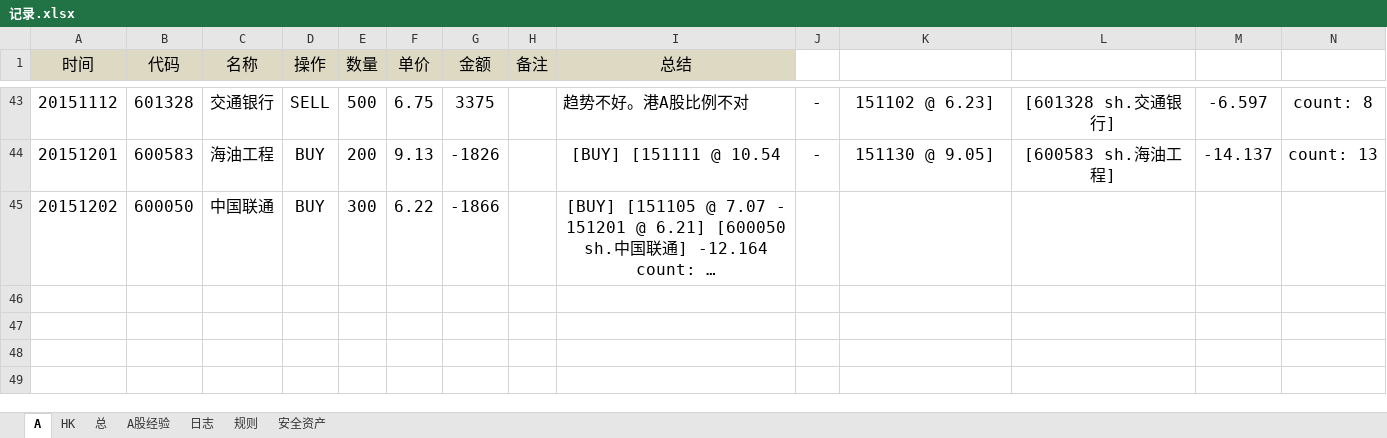
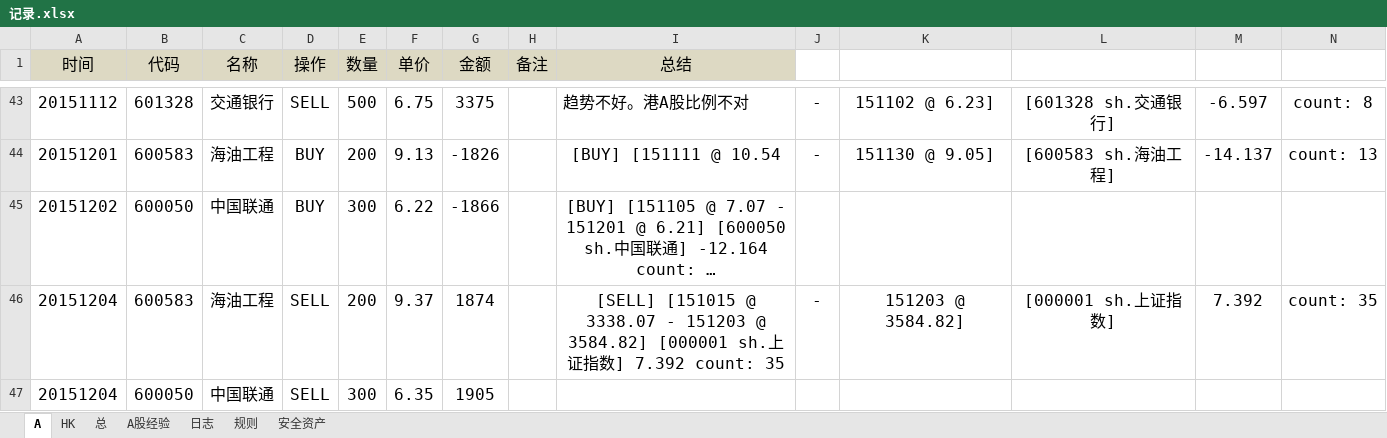
Before and after one commit to randliu/tractionrec, an Excel workbook: 记录.xlsx, sheet A, drawn as a sheet; only a part is shown, gaps mark what is left out; long unchanged cells end in …; values as stored, in another font and other column widths than the file's, no borders; the diff names each change by its address in the sheet, - before the commit and + after, or states it on an @@ line.

Commit message:
中国联通、海油工程

```diff
--- a/记录.xlsx (sheet A)
+++ b/记录.xlsx (sheet A)
+row 46: 20151204 | 600583 | 海油工程 | SELL | 200 | 9.37 | 1874 |  | [SELL] [151015 @ 3338.07 - 151203 @ 3584.82] [000001 sh.上证指数] 7.392 count: 35 | - | 151203 @ 3584.82] | [000001 sh.上证指数] | 7.392 | count: 35
+row 47: 20151204 | 600050 | 中国联通 | SELL | 300 | 6.35 | 1905
```
